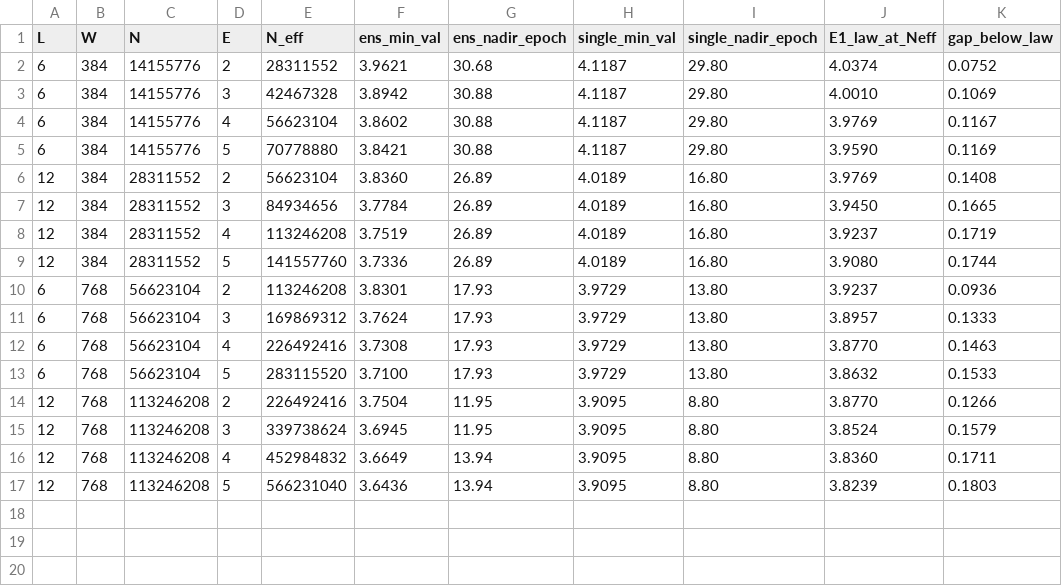
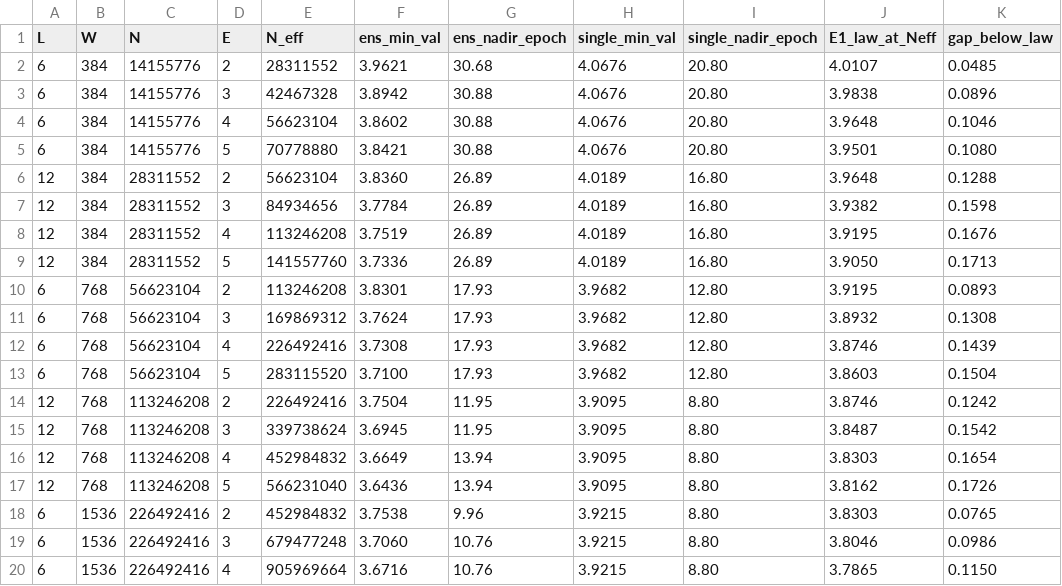
Before and after one commit to TongQM/slowrun, a CSV file: experiments/figures/11_ensemble_vs_size/ensemble_vs_size_table.csv, drawn as a sheet.

```diff
--- a/experiments/figures/11_ensemble_vs_size/ensemble_vs_size_table.csv
+++ b/experiments/figures/11_ensemble_vs_size/ensemble_vs_size_table.csv
@@ -1,17 +1,20 @@
 L,W,N,E,N_eff,ens_min_val,ens_nadir_epoch,single_min_val,single_nadir_epoch,E1_law_at_Neff,gap_below_law
-6,384,14155776,2,28311552,3.9621,30.68,4.1187,29.80,4.0374,0.0752
-6,384,14155776,3,42467328,3.8942,30.88,4.1187,29.80,4.0010,0.1069
-6,384,14155776,4,56623104,3.8602,30.88,4.1187,29.80,3.9769,0.1167
-6,384,14155776,5,70778880,3.8421,30.88,4.1187,29.80,3.9590,0.1169
-12,384,28311552,2,56623104,3.8360,26.89,4.0189,16.80,3.9769,0.1408
-12,384,28311552,3,84934656,3.7784,26.89,4.0189,16.80,3.9450,0.1665
-12,384,28311552,4,113246208,3.7519,26.89,4.0189,16.80,3.9237,0.1719
-12,384,28311552,5,141557760,3.7336,26.89,4.0189,16.80,3.9080,0.1744
-6,768,56623104,2,113246208,3.8301,17.93,3.9729,13.80,3.9237,0.0936
-6,768,56623104,3,169869312,3.7624,17.93,3.9729,13.80,3.8957,0.1333
-6,768,56623104,4,226492416,3.7308,17.93,3.9729,13.80,3.8770,0.1463
-6,768,56623104,5,283115520,3.7100,17.93,3.9729,13.80,3.8632,0.1533
-12,768,113246208,2,226492416,3.7504,11.95,3.9095,8.80,3.8770,0.1266
-12,768,113246208,3,339738624,3.6945,11.95,3.9095,8.80,3.8524,0.1579
-12,768,113246208,4,452984832,3.6649,13.94,3.9095,8.80,3.8360,0.1711
-12,768,113246208,5,566231040,3.6436,13.94,3.9095,8.80,3.8239,0.1803
+6,384,14155776,2,28311552,3.9621,30.68,4.0676,20.80,4.0107,0.0485
+6,384,14155776,3,42467328,3.8942,30.88,4.0676,20.80,3.9838,0.0896
+6,384,14155776,4,56623104,3.8602,30.88,4.0676,20.80,3.9648,0.1046
+6,384,14155776,5,70778880,3.8421,30.88,4.0676,20.80,3.9501,0.1080
+12,384,28311552,2,56623104,3.8360,26.89,4.0189,16.80,3.9648,0.1288
+12,384,28311552,3,84934656,3.7784,26.89,4.0189,16.80,3.9382,0.1598
+12,384,28311552,4,113246208,3.7519,26.89,4.0189,16.80,3.9195,0.1676
+12,384,28311552,5,141557760,3.7336,26.89,4.0189,16.80,3.9050,0.1713
+6,768,56623104,2,113246208,3.8301,17.93,3.9682,12.80,3.9195,0.0893
+6,768,56623104,3,169869312,3.7624,17.93,3.9682,12.80,3.8932,0.1308
+6,768,56623104,4,226492416,3.7308,17.93,3.9682,12.80,3.8746,0.1439
+6,768,56623104,5,283115520,3.7100,17.93,3.9682,12.80,3.8603,0.1504
+12,768,113246208,2,226492416,3.7504,11.95,3.9095,8.80,3.8746,0.1242
+12,768,113246208,3,339738624,3.6945,11.95,3.9095,8.80,3.8487,0.1542
+12,768,113246208,4,452984832,3.6649,13.94,3.9095,8.80,3.8303,0.1654
+12,768,113246208,5,566231040,3.6436,13.94,3.9095,8.80,3.8162,0.1726
+6,1536,226492416,2,452984832,3.7538,9.96,3.9215,8.80,3.8303,0.0765
+6,1536,226492416,3,679477248,3.7060,10.76,3.9215,8.80,3.8046,0.0986
+6,1536,226492416,4,905969664,3.6716,10.76,3.9215,8.80,3.7865,0.1150
```
Also changed, not shown: experiments/figures/04_scaling_law/expt_fig5_model_size_law_fits.csv, experiments/figures/10_sister_panels/optimal_stopping_table.csv, 28 other files.
